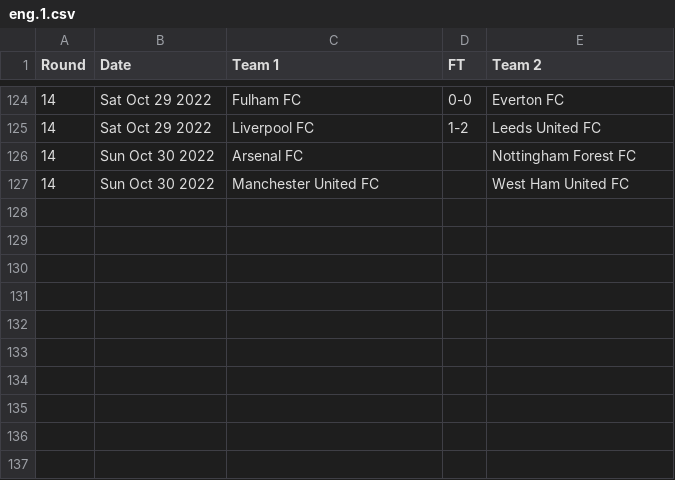
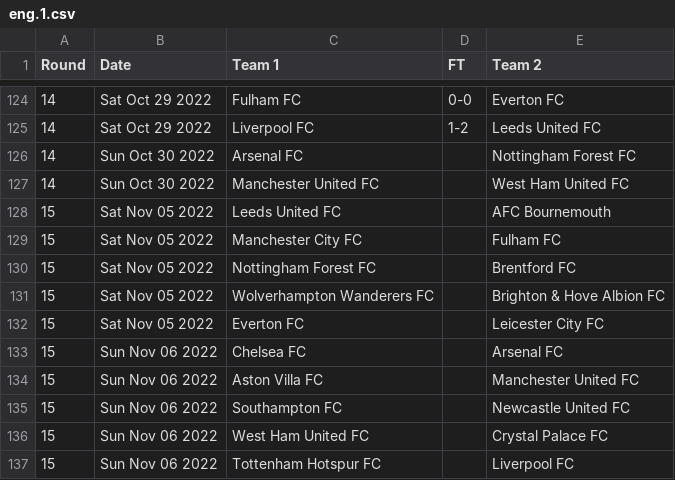
Before and after one commit to nickfraser/england, a CSV file: 2020s/2022-23/eng.1.csv, drawn as a sheet; only a part is shown, gaps mark what is left out; the diff names each change by its address in the sheet, - before the commit and + after, or states it on an @@ line.

Commit message:
[2022-23] Added round 15 fixtures.

```diff
--- a/2020s/2022-23/eng.1.csv
+++ b/2020s/2022-23/eng.1.csv
+row 128: 15 | Sat Nov 05 2022 | Leeds United FC |  | AFC Bournemouth
+row 129: 15 | Sat Nov 05 2022 | Manchester City FC |  | Fulham FC
+row 130: 15 | Sat Nov 05 2022 | Nottingham Forest FC |  | Brentford FC
+row 131: 15 | Sat Nov 05 2022 | Wolverhampton Wanderers FC |  | Brighton & Hove Albion FC
+row 132: 15 | Sat Nov 05 2022 | Everton FC |  | Leicester City FC
+row 133: 15 | Sun Nov 06 2022 | Chelsea FC |  | Arsenal FC
+row 134: 15 | Sun Nov 06 2022 | Aston Villa FC |  | Manchester United FC
+row 135: 15 | Sun Nov 06 2022 | Southampton FC |  | Newcastle United FC
+row 136: 15 | Sun Nov 06 2022 | West Ham United FC |  | Crystal Palace FC
+row 137: 15 | Sun Nov 06 2022 | Tottenham Hotspur FC |  | Liverpool FC
```
